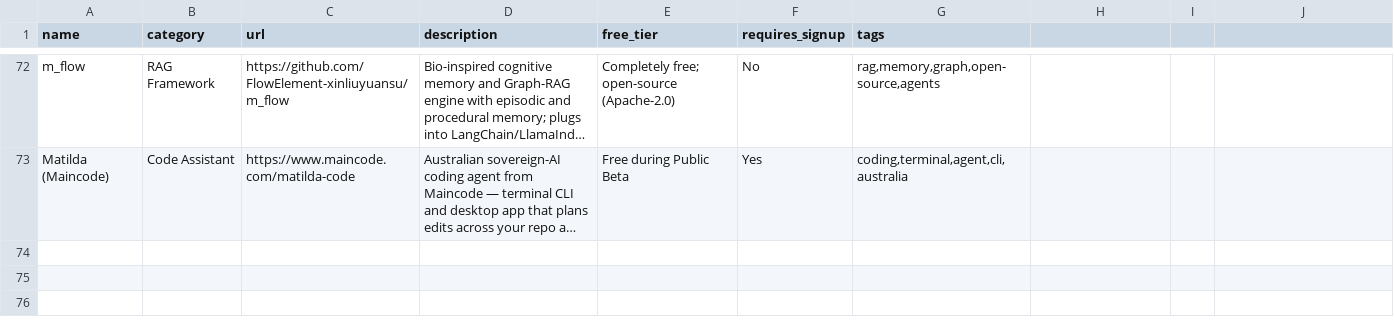
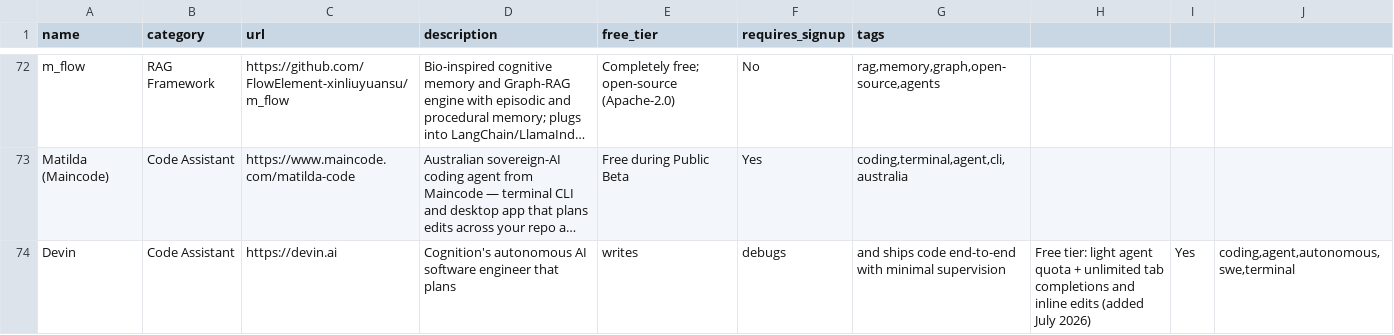
Before and after one commit to chid/free-ai, a CSV file: resources.csv, drawn as a sheet; only a part is shown, gaps mark what is left out; long unchanged cells end in …; the diff names each change by its address in the sheet, - before the commit and + after, or states it on an @@ line.

Commit message:
add Devin to free tools (free tier added July 2026)

```diff
--- a/resources.csv
+++ b/resources.csv
+row 74: Devin | Code Assistant | https://devin.ai | Cognition's autonomous AI software engineer that plans | writes | debugs | and ships code end-to-end with minimal supervision | Free tier: light agent quota + unlimited tab completions and inline edits (added July 2026) | Yes | coding,agent,autonomous,swe,terminal
```
Also changed, not shown: history.csv.
